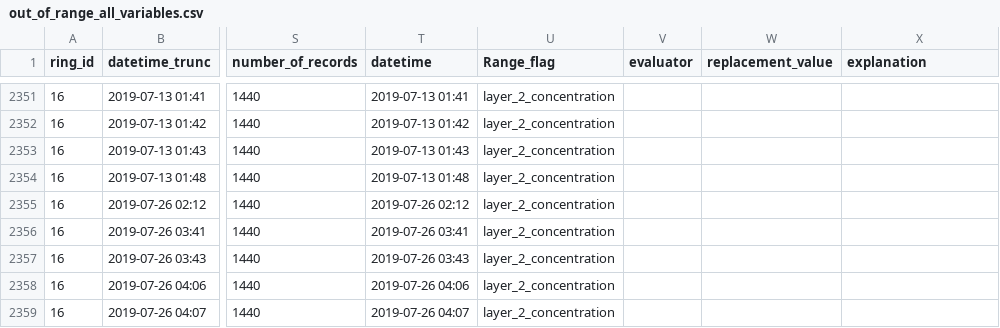
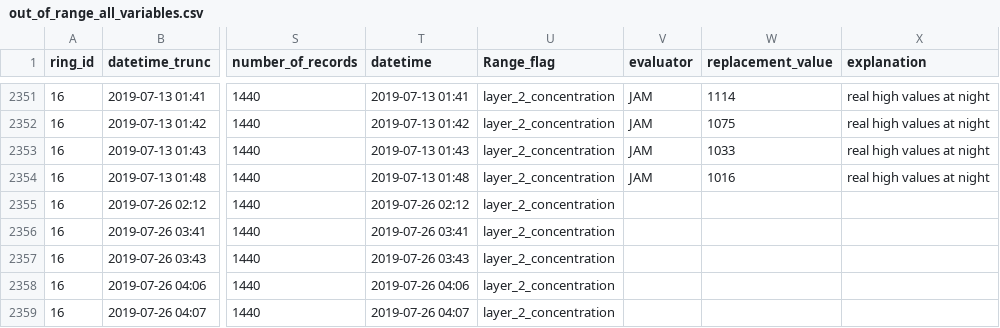
Before and after one commit to soyFACE/data-processing, a CSV file: out_of_range/out_of_range_all_variables.csv, drawn as a sheet; only a part is shown, gaps mark what is left out; the diff covers the shown part only; the diff names each change by its address in the sheet, - before the commit and + after, or states it on an @@ line.

Commit message:
updated start end dates, updates to out of range values

```diff
--- a/out_of_range/out_of_range_all_variables.csv
+++ b/out_of_range/out_of_range_all_variables.csv
-V2351:V2354 (evaluator): (empty)
+V2351:V2354 (evaluator): JAM
-W2351 (replacement_value): (empty)
+W2351 (replacement_value): 1114
-X2351:X2354 (explanation): (empty)
+X2351:X2354 (explanation): real high values at night
-W2352 (replacement_value): (empty)
+W2352 (replacement_value): 1075
-W2353 (replacement_value): (empty)
+W2353 (replacement_value): 1033
-W2354 (replacement_value): (empty)
+W2354 (replacement_value): 1016
```
Also changed, not shown: 81 edited cells elsewhere in this file, 5 other files.
